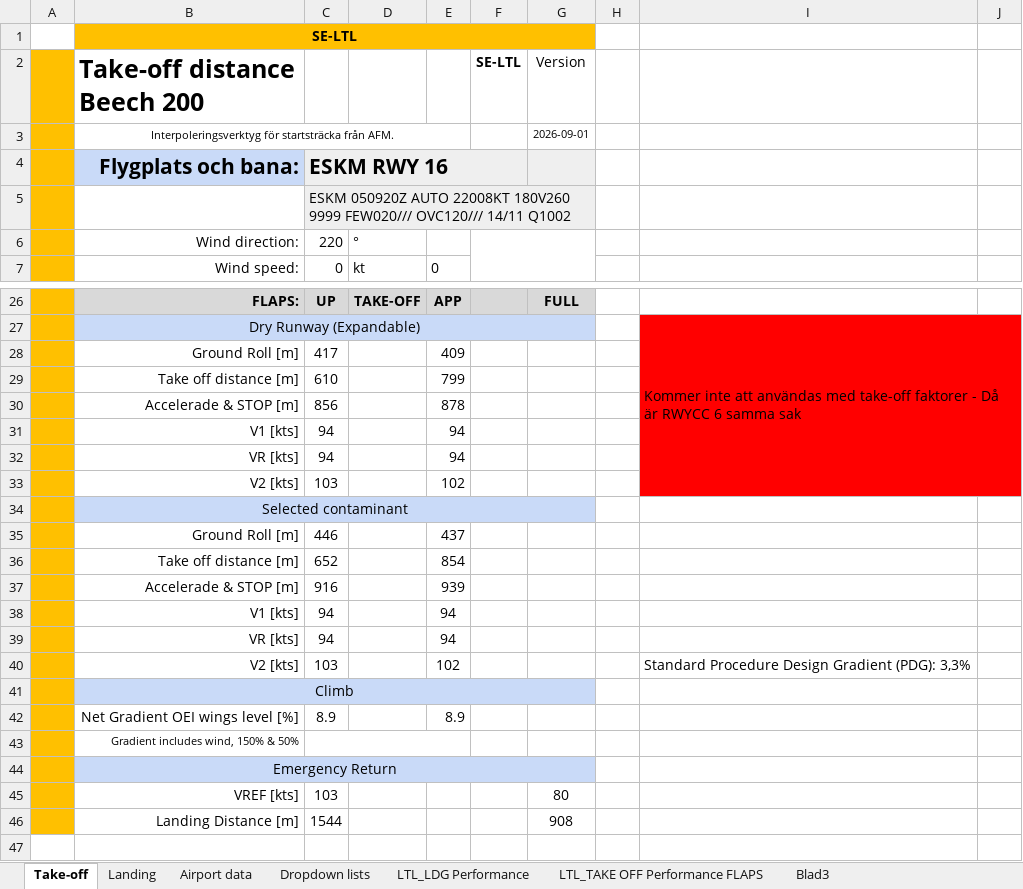
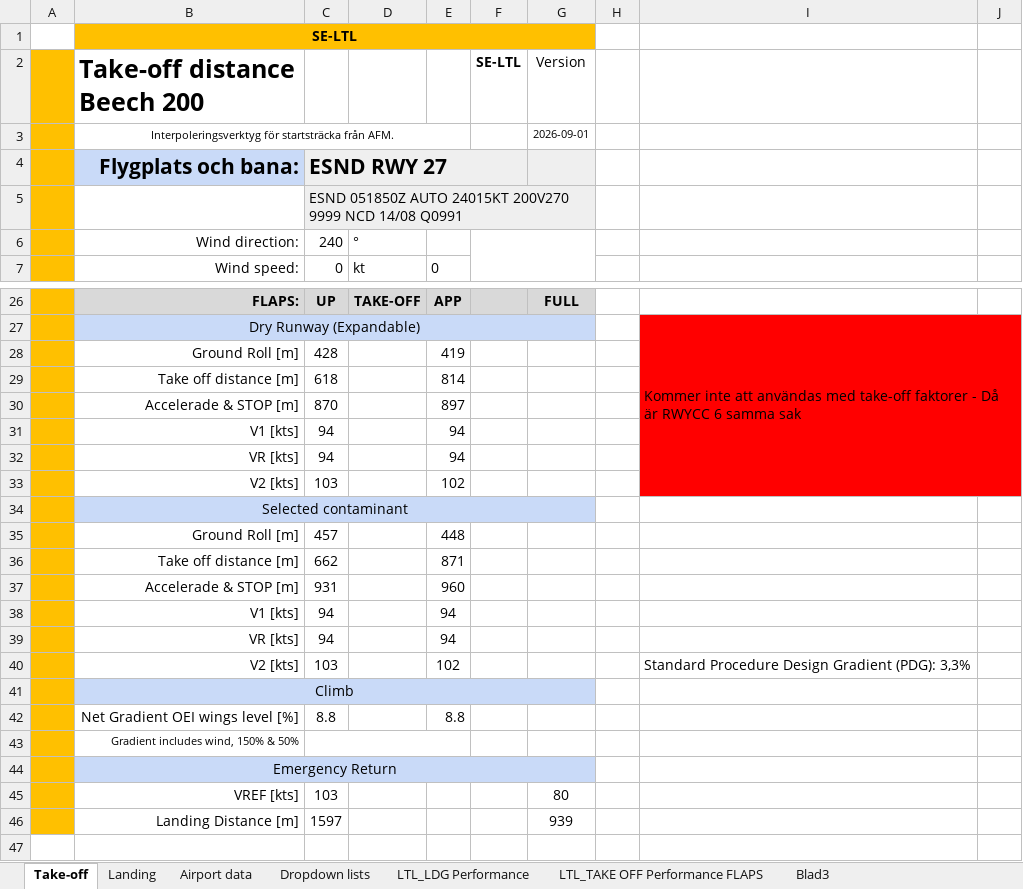
Before and after one commit to uppenberg/Beechcraft-Performance-EFB, an Excel workbook: data/se-ltl.xlsx, sheet Take-off, drawn as a sheet; only a part is shown, gaps mark what is left out; values as stored, in another font and other column widths than the file's, no borders; charts and pictures and conditional formats not drawn; removed rows and columns are numbered as before the commit, all else as after; the diff covers the shown part only; the diff names each change by its address in the sheet, - before the commit and + after, or states it on an @@ line.

```diff
--- a/data/se-ltl.xlsx (sheet Take-off)
+++ b/data/se-ltl.xlsx (sheet Take-off)
-C4: ESKM RWY 16
+C4: ESND RWY 27
-C5: ESKM 050920Z AUTO 22008KT 180V260 9999 FEW020/// OVC120/// 14/11 Q1002
+C5: ESND 051850Z AUTO 24015KT 200V270 9999 NCD 14/08 Q0991
-C6: 220
+C6: 240
-row 28:  | Ground Roll [m] | 417 |  | 409
-row 29:  | Take off distance [m] | 610 |  | 799
-row 30:  | Accelerade & STOP [m] | 856 |  | 878
+row 28:  | Ground Roll [m] | 428 |  | 419
+row 29:  | Take off distance [m] | 618 |  | 814
+row 30:  | Accelerade & STOP [m] | 870 |  | 897
-row 35:  | Ground Roll [m] | 446 |  | 437
-row 36:  | Take off distance [m] | 652 |  | 854
-row 37:  | Accelerade & STOP [m] | 916 |  | 939
+row 35:  | Ground Roll [m] | 457 |  | 448
+row 36:  | Take off distance [m] | 662 |  | 871
+row 37:  | Accelerade & STOP [m] | 931 |  | 960
-row 42:  | Net Gradient OEI wings level [%] | 8.9 |  | 8.9
+row 42:  | Net Gradient OEI wings level [%] | 8.8 |  | 8.8
-row 46:  | Landing Distance [m] | 1544 |  |  |  | 908
+row 46:  | Landing Distance [m] | 1597 |  |  |  | 939
```
Also changed, not shown: 14 edited cells elsewhere in this sheet, sheet LTL_Landing distance data, sheet LTL_Takeoff distance (2), sheet LTL_Accelerate and stop2, sheet LTL_Accelerate and GO (2), sheet Blad3, sheet LTL_TAKE OFF Performance FLAPS, 4 more sheets, charts or pictures, 6 other files.
